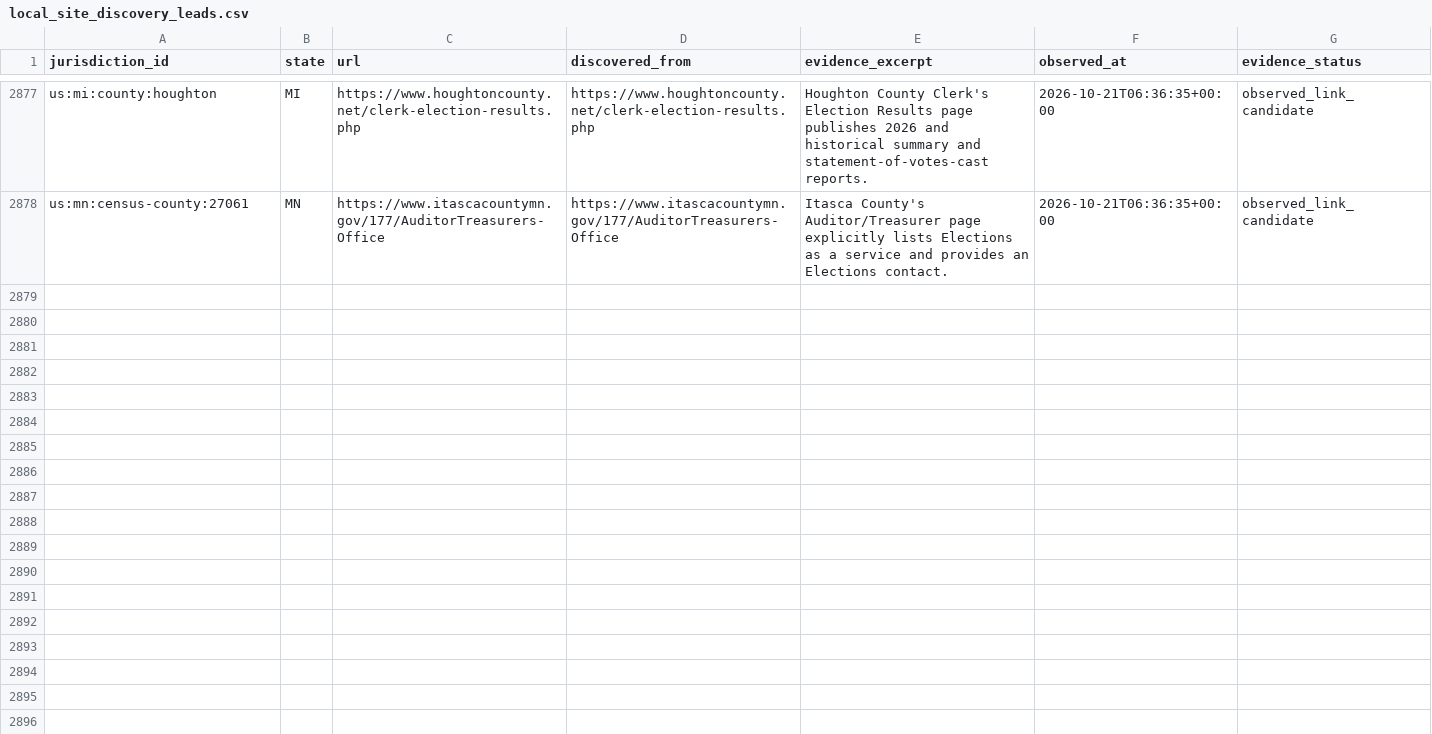
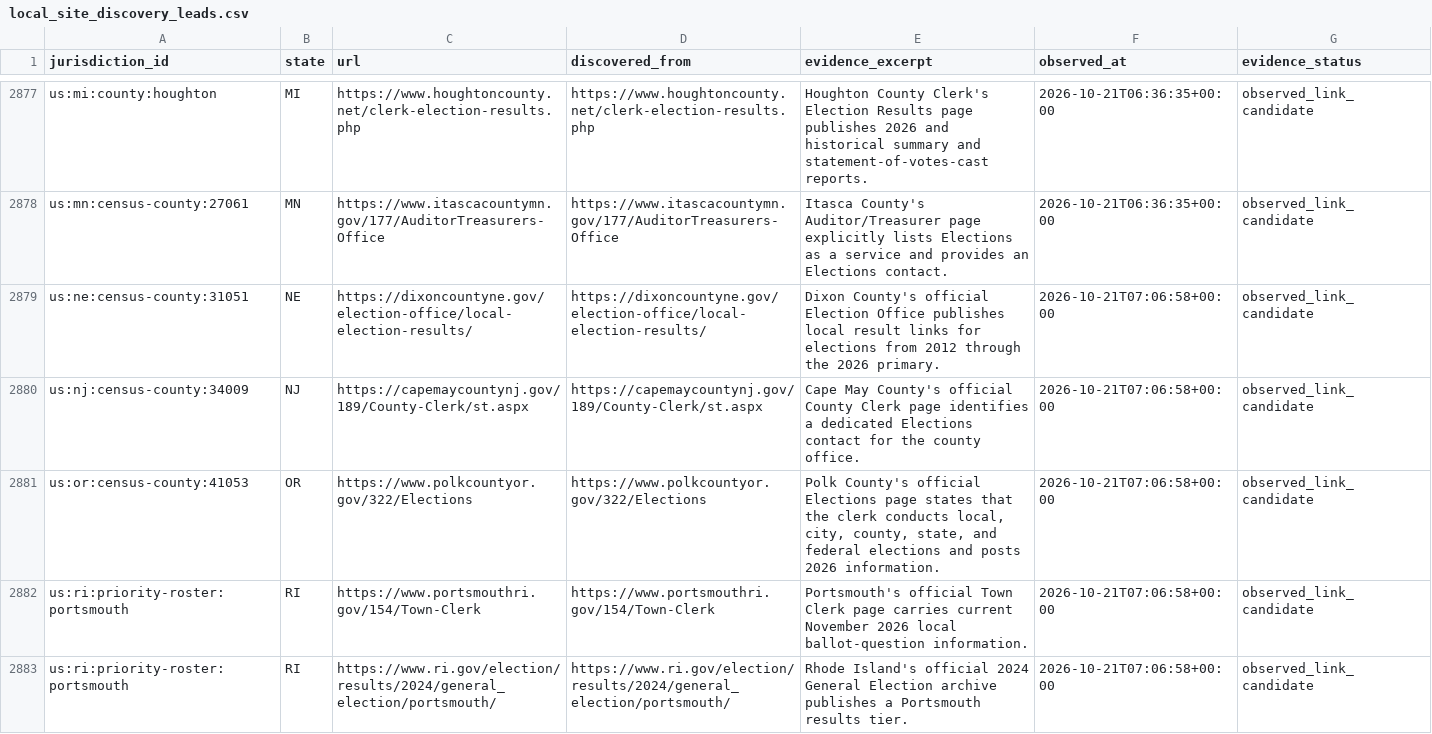
Before and after one commit to pasek-projects-um/ElectionDataGrabber, a CSV file: registry/local_site_discovery_leads.csv, drawn as a sheet; only a part is shown, gaps mark what is left out; the diff covers the shown part only.

Commit message:
data: continue evidence-first local site discovery

```diff
--- a/registry/local_site_discovery_leads.csv
+++ b/registry/local_site_discovery_leads.csv
@@ -2878 +2878,6 @@ us:mi:county:houghton,MI,https://www.houghtoncounty.net/clerk-election-results.p
 us:mn:census-county:27061,MN,https://www.itascacountymn.gov/177/AuditorTreasurers-Office,https://www.itascacountymn.gov/177/AuditorTreasurers-Office,Itasca County's Auditor/Treasurer page explicitly lists Elections as a service and provides an Elections contact.,2026-10-21T06:36:35+00:00,observed_link_candidate
+us:ne:census-county:31051,NE,https://dixoncountyne.gov/election-office/local-election-results/,https://dixoncountyne.gov/election-office/local-election-results/,Dixon County's official Election Office publishes local result links for elections from 2012 through the 2026 primary.,2026-10-21T07:06:58+00:00,observed_link_candidate
+us:nj:census-county:34009,NJ,https://capemaycountynj.gov/189/County-Clerk/st.aspx,https://capemaycountynj.gov/189/County-Clerk/st.aspx,Cape May County's official County Clerk page identifies a dedicated Elections contact for the county office.,2026-10-21T07:06:58+00:00,observed_link_candidate
+us:or:census-county:41053,OR,https://www.polkcountyor.gov/322/Elections,https://www.polkcountyor.gov/322/Elections,"Polk County's official Elections page states that the clerk conducts local, city, county, state, and federal elections and posts 2026 information.",2026-10-21T07:06:58+00:00,observed_link_candidate
+us:ri:priority-roster:portsmouth,RI,https://www.portsmouthri.gov/154/Town-Clerk,https://www.portsmouthri.gov/154/Town-Clerk,Portsmouth's official Town Clerk page carries current November 2026 local ballot-question information.,2026-10-21T07:06:58+00:00,observed_link_candidate
+us:ri:priority-roster:portsmouth,RI,https://www.ri.gov/election/results/2024/general_election/portsmouth/,https://www.ri.gov/election/results/2024/general_election/portsmouth/,Rhode Island's official 2024 General Election archive publishes a Portsmouth results tier.,2026-10-21T07:06:58+00:00,observed_link_candidate
```
Also changed, not shown: 14 added rows elsewhere in this file, audit/local-site-discovery-attempts.csv.
